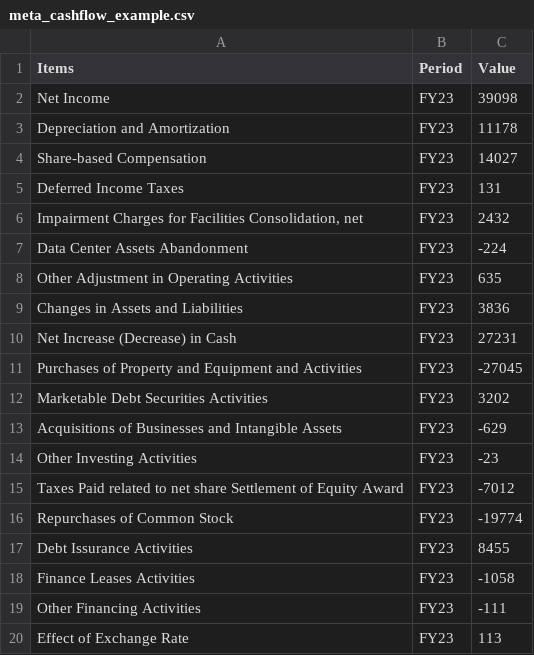
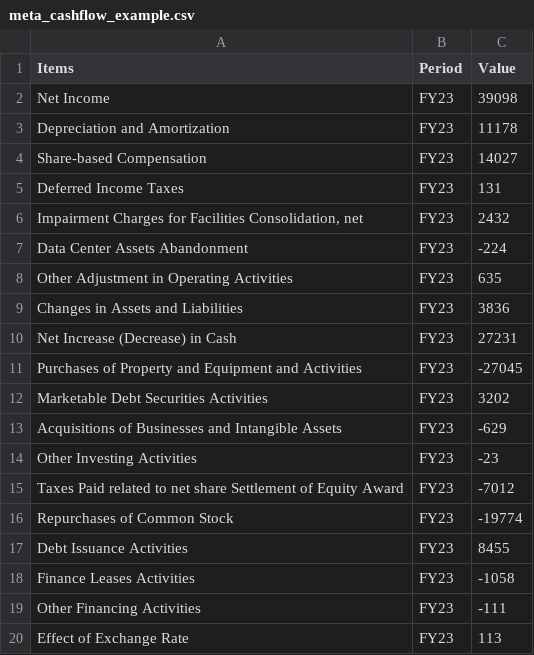
Before and after one commit to jacquessham/FinancialReport_Dashboard, a CSV file: dashboard/data/meta/dataset/meta_cashflow_example.csv, drawn as a sheet.

```diff
--- a/dashboard/data/meta/dataset/meta_cashflow_example.csv
+++ b/dashboard/data/meta/dataset/meta_cashflow_example.csv
@@ -16,3 +16,3 @@
 "Repurchases of Common Stock","FY23",-19774
-"Debt Issurance Activities","FY23",8455
+"Debt Issuance Activities","FY23",8455
 "Finance Leases Activities","FY23",-1058
```
Also changed, not shown: dashboard/data/meta/dataset/meta_cashflow_template.csv, 8 other files.
